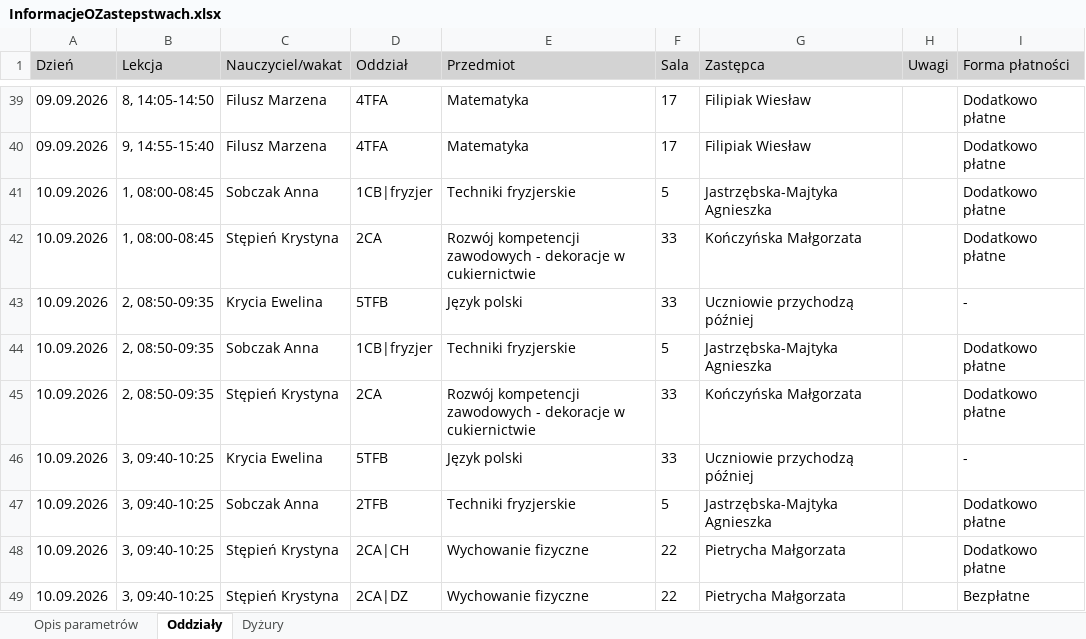
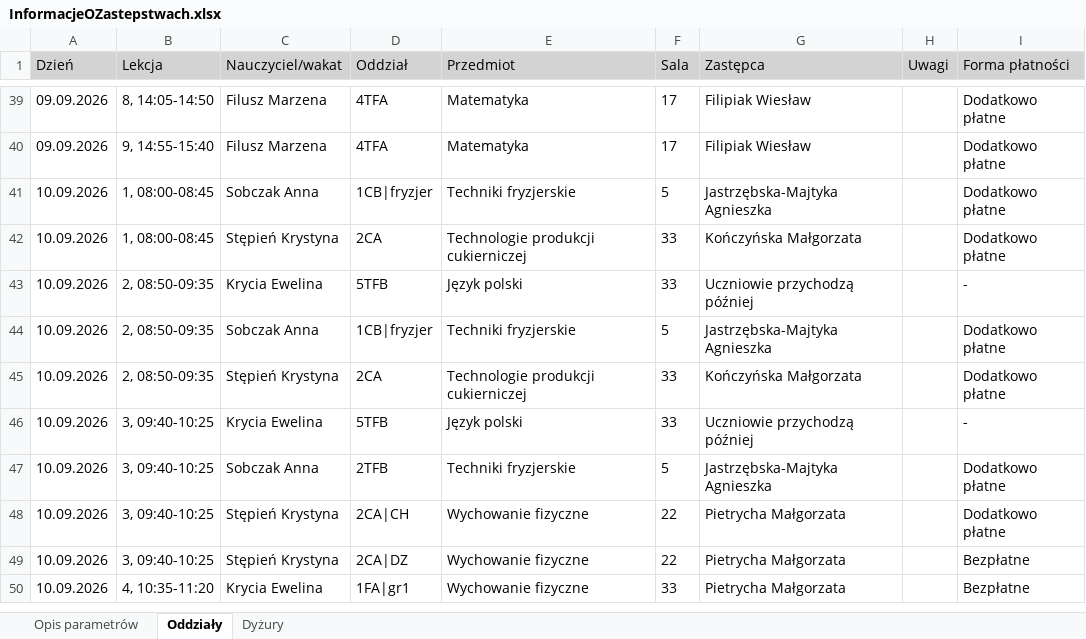
Before and after one commit to adeodatus11/zastepstwa, an Excel workbook: InformacjeOZastepstwach.xlsx, sheet Oddziały, drawn as a sheet; only a part is shown, gaps mark what is left out; the shorter side is filled out with more unchanged rows; values as stored, in another font and other column widths than the file's, no borders; the diff covers the shown part only; the diff names each change by its address in the sheet, - before the commit and + after, or states it on an @@ line.

```diff
--- a/InformacjeOZastepstwach.xlsx (sheet Oddziały)
+++ b/InformacjeOZastepstwach.xlsx (sheet Oddziały)
-E42 (Przedmiot): Rozwój kompetencji zawodowych - dekoracje w cukiernictwie
+E42 (Przedmiot): Technologie produkcji cukierniczej
-E45 (Przedmiot): Rozwój kompetencji zawodowych - dekoracje w cukiernictwie
+E45 (Przedmiot): Technologie produkcji cukierniczej
```
Also changed, not shown: 7 added rows and 7 edited cells elsewhere in this sheet, sheet Dyżury.
